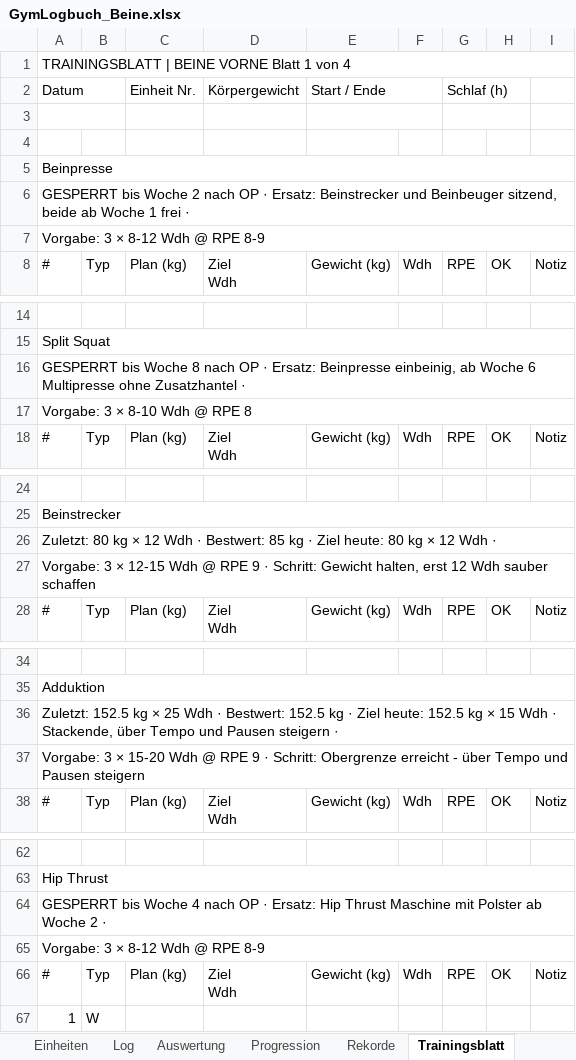
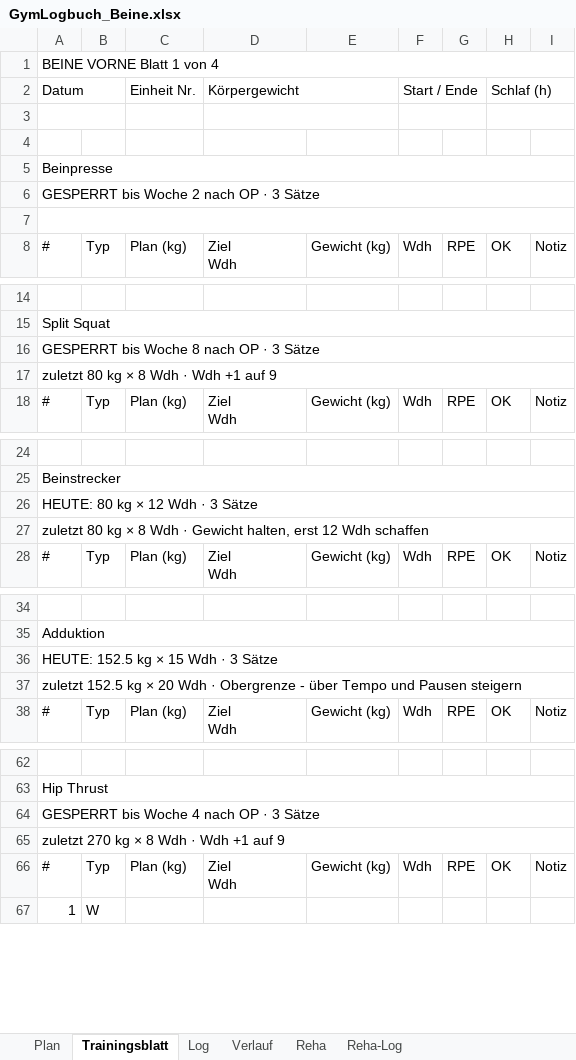
Before and after one commit to Ghostburaq/Burak, an Excel workbook: gym/GymLogbuch_Beine.xlsx, sheet Trainingsblatt, drawn as a sheet; only a part is shown, gaps mark what is left out; values as stored, in another font and other column widths than the file's, no cell formats; conditional formats not drawn; the diff covers the shown part only; the diff names each change by its address in the sheet, - before the commit and + after, or states it on an @@ line.

```diff
--- a/gym/GymLogbuch_Beine.xlsx (sheet Trainingsblatt)
+++ b/gym/GymLogbuch_Beine.xlsx (sheet Trainingsblatt)
-sheet tab: Einheiten
-sheet tab: Auswertung
-sheet tab: Progression
-sheet tab: Rekorde
+sheet tab: Reha
@@ sheet tab order changed: Plan | Trainingsblatt | Log | Verlauf | Reha | Reha-Log @@
-A1: TRAININGSBLATT | BEINE VORNE Blatt 1 von 4
+A1: BEINE VORNE Blatt 1 von 4
+D2:E2 merged
-E2: Start / Ende
+E2: (empty)
-E2:F2 merged
-F2: (empty)
+F2: Start / Ende
+F2:G2 merged
-G2: Schlaf (h)
+G2: (empty)
-G2:H2 merged
-H2: (empty)
+H2: Schlaf (h)
+H2:I2 merged
+D3:E3 merged
-E3:F3 merged
+F3:G3 merged
-G3:H3 merged
+H3:I3 merged
-A6: …OP · Ersatz: Beinstrecker und Beinbeuger sitzend, beide ab Woche 1 frei ·
+A6: …OP · 3 Sätze
-A7: Vorgabe: 3 × 8-12 Wdh @ RPE 8-9
+A7: (empty)
-A16: …OP · Ersatz: Beinpresse einbeinig, ab Woche 6 Multipresse ohne Zusatzhantel ·
+A16: …OP · 3 Sätze
-A17: Vorgabe: 3 × 8-10 Wdh @ RPE 8
+A17: zuletzt 80 kg × 8 Wdh · Wdh +1 auf 9
-A26: Zuletzt: 80 kg × 12 Wdh · Bestwert: 85 kg · Ziel heute: 80 kg × 12 Wdh ·
+A26: HEUTE: 80 kg × 12 Wdh · 3 Sätze
-A27: Vorgabe: 3 × 12-15 Wdh @ RPE 9 · Schritt: Gewicht halten, erst 12 Wdh sauber schaffen
+A27: zuletzt 80 kg × 8 Wdh · Gewicht halten, erst 12 Wdh schaffen
-A36: Zuletzt: 152.5 kg × 25 Wdh · Bestwert: 152.5 kg · Ziel heute: 152.5 kg × 15 Wdh · Stackende, über Tempo und Pausen steigern ·
+A36: HEUTE: 152.5 kg × 15 Wdh · 3 Sätze
-A37: Vorgabe: 3 × 15-20 Wdh @ RPE 9 · Schritt: Obergrenze erreicht - über…
+A37: zuletzt 152.5 kg × 20 Wdh · Obergrenze - über…
-A64: …OP · Ersatz: Hip Thrust Maschine mit Polster ab Woche 2 ·
+A64: …OP · 3 Sätze
-A65: Vorgabe: 3 × 8-12 Wdh @ RPE 8-9
+A65: zuletzt 270 kg × 8 Wdh · Wdh +1 auf 9
```
Also changed, not shown: 97 edited cells and merged cells elsewhere in this sheet, sheet Plan, sheet Reha-Log, sheet Verlauf, sheet Log, other sheet tabs, cell formats, formulas that keep their value, charts or pictures, gym/GymLogbuch_Beine_PreOP.xlsx, 4 other files.
